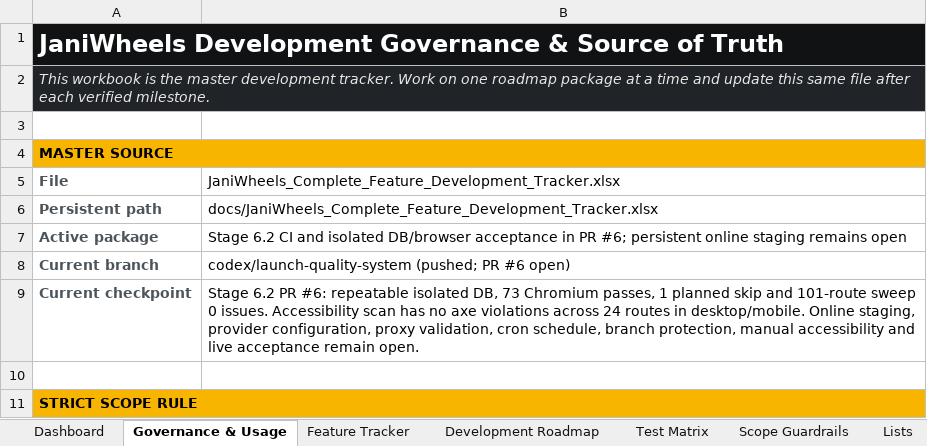
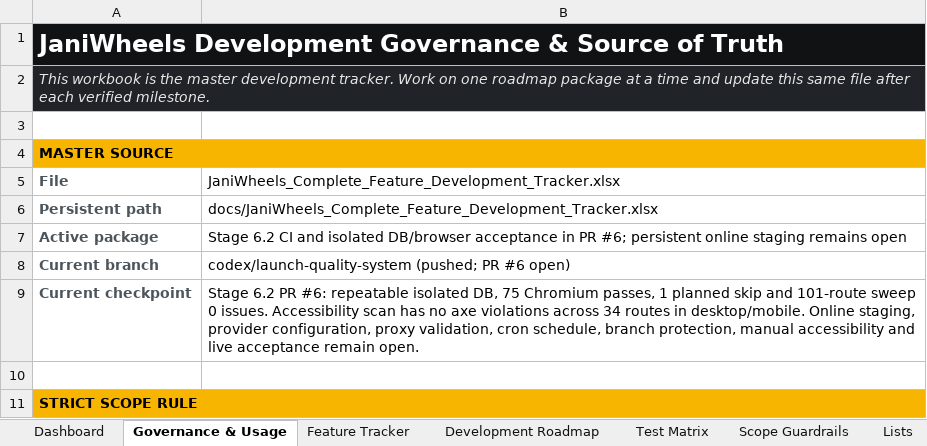
Before and after one commit to Tech-Orbit-Systems/JaniWheels, an Excel workbook: docs/JaniWheels_Complete_Feature_Development_Tracker.xlsx, sheet Governance & Usage, drawn as a sheet; only a part is shown; values as stored, in another font and other column widths than the file's, no borders; the diff names each change by its address in the sheet, - before the commit and + after, or states it on an @@ line.

Commit message:
Audit listing detail and account accessibility

```diff
--- a/docs/JaniWheels_Complete_Feature_Development_Tracker.xlsx (sheet Governance & Usage)
+++ b/docs/JaniWheels_Complete_Feature_Development_Tracker.xlsx (sheet Governance & Usage)
-B9: …isolated DB, 73 Chromium passes, 1 planned skip and 101-route sweep 0 issues. Accessibility scan has no axe violations across 24 routes in…
+B9: …isolated DB, 75 Chromium passes, 1 planned skip and 101-route sweep 0 issues. Accessibility scan has no axe violations across 34 routes in…
```
Also changed, not shown: sheet Feature Tracker, sheet Dashboard, sheet Test Matrix, charts or pictures, 6 other files.
